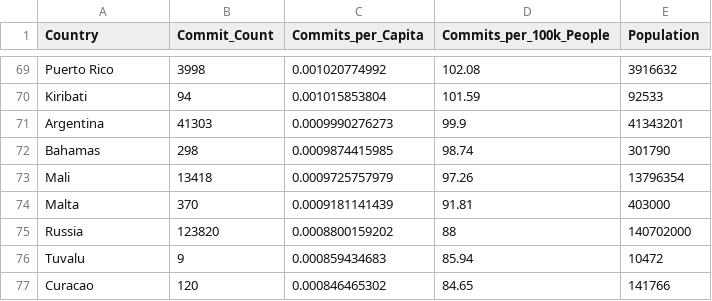
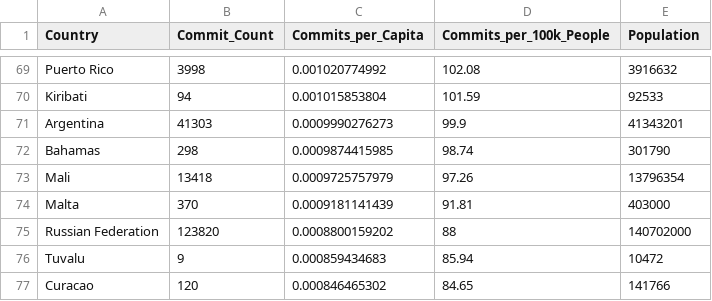
Before and after one commit to Isafo/InfoVis, a CSV file: githubStatsVis/data/github_commits_by_country.csv, drawn as a sheet; only a part is shown, gaps mark what is left out.

Commit message:
russina name change

```diff
--- a/githubStatsVis/data/github_commits_by_country.csv
+++ b/githubStatsVis/data/github_commits_by_country.csv
@@ -74,3 +74,3 @@ Mali,13418,0.0009725757979,97.26,13796354
 Malta,370,0.0009181141439,91.81,403000
-Russia,123820,0.0008800159202,88,140702000
+Russian Federation,123820,0.0008800159202,88,140702000
 Tuvalu,9,0.000859434683,85.94,10472
```
